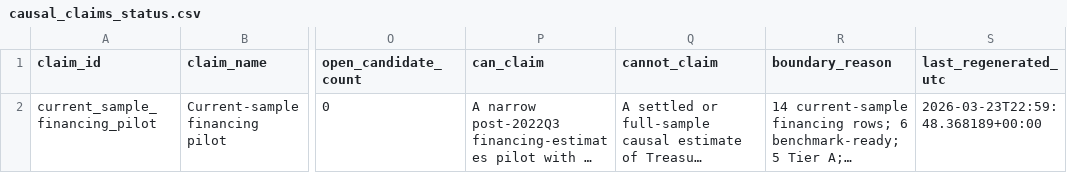
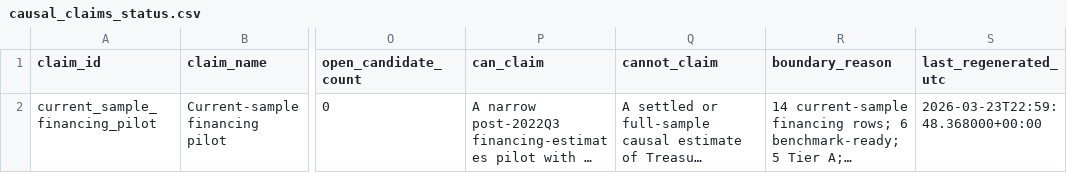
Before and after one commit to smkwray/qrawatch, a CSV file: site/data/causal_claims_status.csv, drawn as a sheet; only a part is shown, gaps mark what is left out; long unchanged cells end in …; the diff names each change by its address in the sheet, - before the commit and + after, or states it on an @@ line.

```diff
--- a/site/data/causal_claims_status.csv
+++ b/site/data/causal_claims_status.csv
-S2 (last_regenerated_utc): 2026-03-23T22:59:48.368189+00:00
+S2 (last_regenerated_utc): 2026-03-23T22:59:48.368000+00:00
```
Also changed, not shown: site/data/extension_status.csv, site/data/pricing_regression_robustness.csv, 40 other files.
